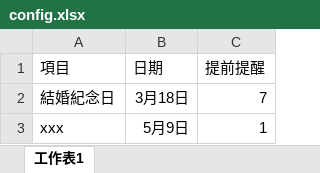
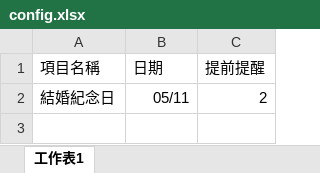
Before and after one commit to RayJi0428/date_notify, an Excel workbook: config.xlsx, sheet 工作表1, drawn as a sheet; values as stored, in another font and other column widths than the file's, no borders; the diff names each change by its address in the sheet, - before the commit and + after, or states it on an @@ line.

```diff
--- a/config.xlsx (sheet 工作表1)
+++ b/config.xlsx (sheet 工作表1)
-A1: 項目
+A1: 項目名稱
-B2 (日期): 3月18日
+B2 (日期): 05/11
-C2 (提前提醒): 7
+C2 (提前提醒): 2
-row 3: xxx | 5月9日 | 1
```
Also changed, not shown: 2 other files.
